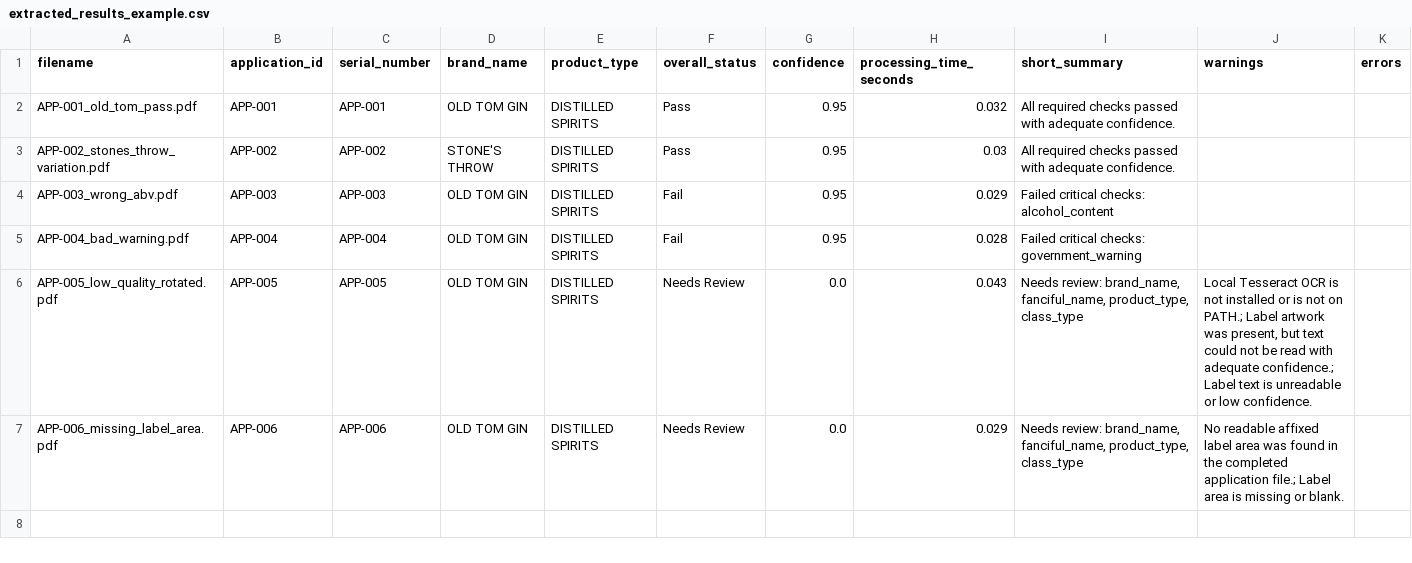
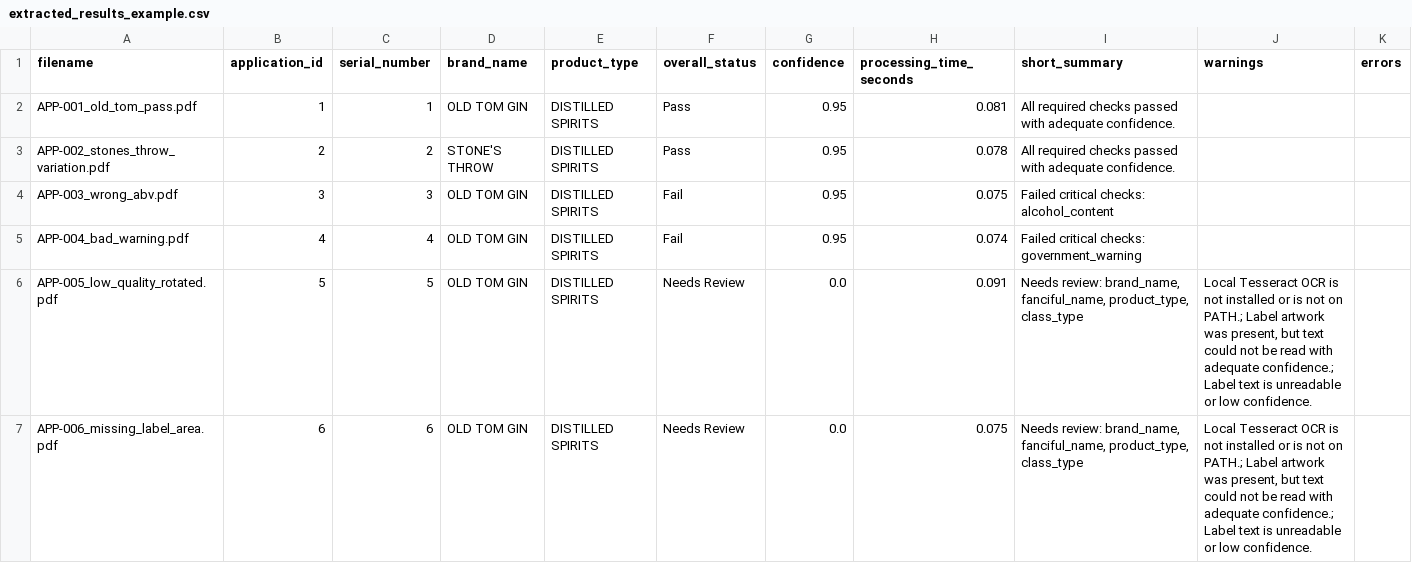
Before and after one commit to binarystyles/alcohol-label-verifier, a CSV file: samples/extracted_results_example.csv, drawn as a sheet.

Commit message:
Generate samples from real TTB form template

```diff
--- a/samples/extracted_results_example.csv
+++ b/samples/extracted_results_example.csv
@@ -1,7 +1,7 @@
 filename,application_id,serial_number,brand_name,product_type,overall_status,confidence,processing_time_seconds,short_summary,warnings,errors
-APP-001_old_tom_pass.pdf,APP-001,APP-001,OLD TOM GIN,DISTILLED SPIRITS,Pass,0.95,0.032,All required checks passed with adequate confidence.,,
-APP-002_stones_throw_variation.pdf,APP-002,APP-002,STONE'S THROW,DISTILLED SPIRITS,Pass,0.95,0.03,All required checks passed with adequate confidence.,,
-APP-003_wrong_abv.pdf,APP-003,APP-003,OLD TOM GIN,DISTILLED SPIRITS,Fail,0.95,0.029,Failed critical checks: alcohol_content,,
-APP-004_bad_warning.pdf,APP-004,APP-004,OLD TOM GIN,DISTILLED SPIRITS,Fail,0.95,0.028,Failed critical checks: government_warning,,
-APP-005_low_quality_rotated.pdf,APP-005,APP-005,OLD TOM GIN,DISTILLED SPIRITS,Needs Review,0.0,0.043,"Needs review: brand_name, fanciful_name, product_type, class_type","Local Tesseract OCR is not installed or is not on PATH.; Label artwork was present, but text could not be read with adequate confidence.; Label text is unreadable or low confidence.",
-APP-006_missing_label_area.pdf,APP-006,APP-006,OLD TOM GIN,DISTILLED SPIRITS,Needs Review,0.0,0.029,"Needs review: brand_name, fanciful_name, product_type, class_type",No readable affixed label area was found in the completed application file.; Label area is missing or blank.,
+APP-001_old_tom_pass.pdf,1,1,OLD TOM GIN,DISTILLED SPIRITS,Pass,0.95,0.081,All required checks passed with adequate confidence.,,
+APP-002_stones_throw_variation.pdf,2,2,STONE'S THROW,DISTILLED SPIRITS,Pass,0.95,0.078,All required checks passed with adequate confidence.,,
+APP-003_wrong_abv.pdf,3,3,OLD TOM GIN,DISTILLED SPIRITS,Fail,0.95,0.075,Failed critical checks: alcohol_content,,
+APP-004_bad_warning.pdf,4,4,OLD TOM GIN,DISTILLED SPIRITS,Fail,0.95,0.074,Failed critical checks: government_warning,,
+APP-005_low_quality_rotated.pdf,5,5,OLD TOM GIN,DISTILLED SPIRITS,Needs Review,0.0,0.091,"Needs review: brand_name, fanciful_name, product_type, class_type","Local Tesseract OCR is not installed or is not on PATH.; Label artwork was present, but text could not be read with adequate confidence.; Label text is unreadable or low confidence.",
+APP-006_missing_label_area.pdf,6,6,OLD TOM GIN,DISTILLED SPIRITS,Needs Review,0.0,0.075,"Needs review: brand_name, fanciful_name, product_type, class_type","Local Tesseract OCR is not installed or is not on PATH.; Label artwork was present, but text could not be read with adequate confidence.; Label text is unreadable or low confidence.",
```
Also changed, not shown: 12 other files.
